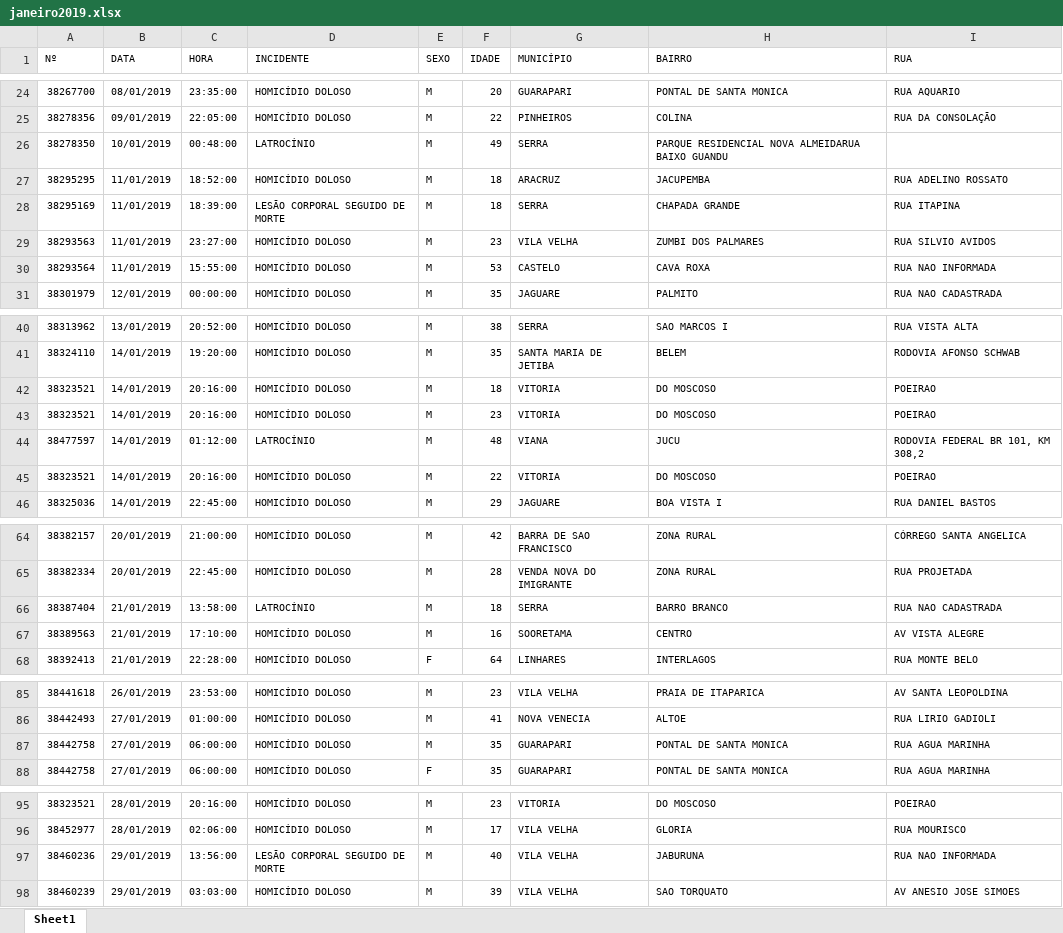
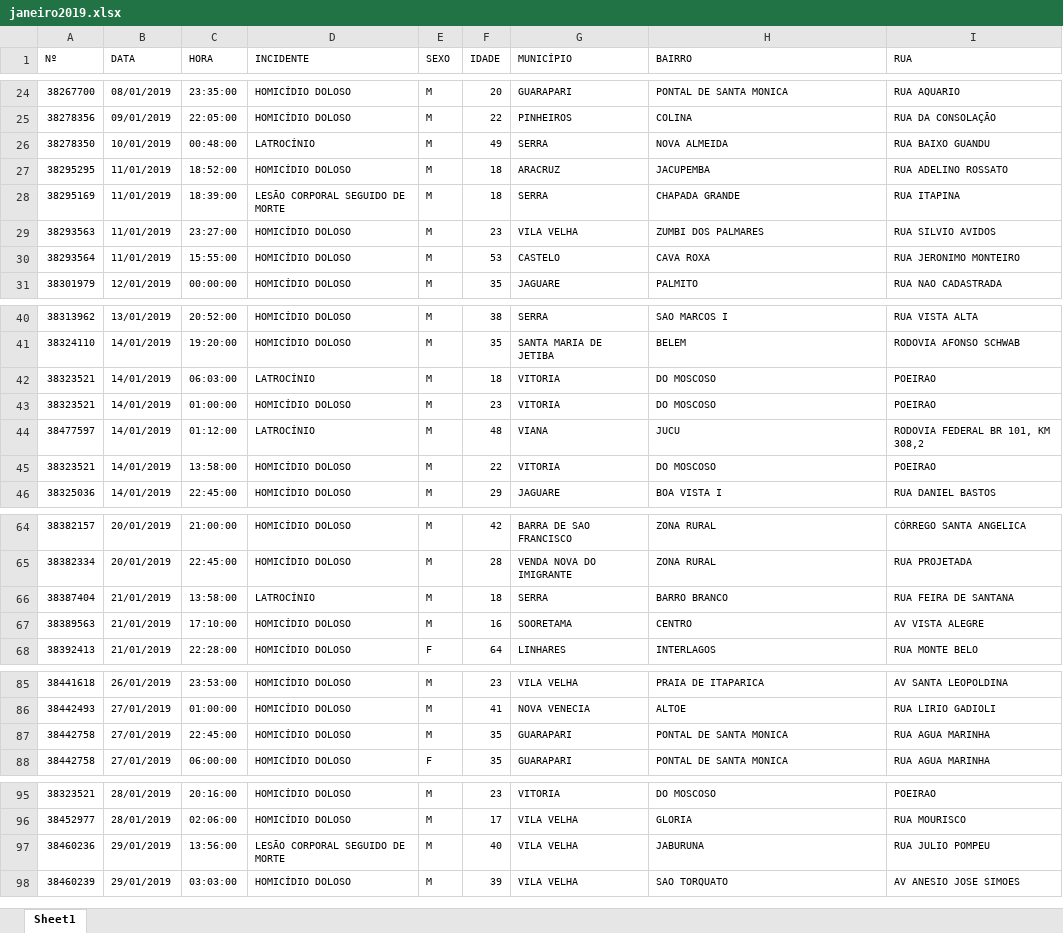
Before and after one commit to BD120192/MAPA-DE-RISCO, an Excel workbook: DATABASE/janeiro2019.xlsx, sheet Sheet1, drawn as a sheet; only a part is shown, gaps mark what is left out; values as stored, in another font and other column widths than the file's, no borders; the diff names each change by its address in the sheet, - before the commit and + after, or states it on an @@ line.

```diff
--- a/DATABASE/janeiro2019.xlsx (sheet Sheet1)
+++ b/DATABASE/janeiro2019.xlsx (sheet Sheet1)
-H26 (BAIRRO): PARQUE RESIDENCIAL NOVA ALMEIDARUA BAIXO GUANDU
+H26 (BAIRRO): NOVA ALMEIDA
-I26 (RUA): (empty)
+I26 (RUA): RUA BAIXO GUANDU
-I30 (RUA): RUA NAO INFORMADA
+I30 (RUA): RUA JERONIMO MONTEIRO
-C42 (HORA): 20:16:00
+C42 (HORA): 06:03:00
-D42 (INCIDENTE): HOMICÍDIO DOLOSO
+D42 (INCIDENTE): LATROCÍNIO
-C43 (HORA): 20:16:00
+C43 (HORA): 01:00:00
-C45 (HORA): 20:16:00
+C45 (HORA): 13:58:00
-I66 (RUA): RUA NAO CADASTRADA
+I66 (RUA): RUA FEIRA DE SANTANA
-C87 (HORA): 06:00:00
+C87 (HORA): 22:45:00
-I97 (RUA): RUA NAO INFORMADA
+I97 (RUA): RUA JULIO POMPEU
```
Also changed, not shown: 3 other files.
